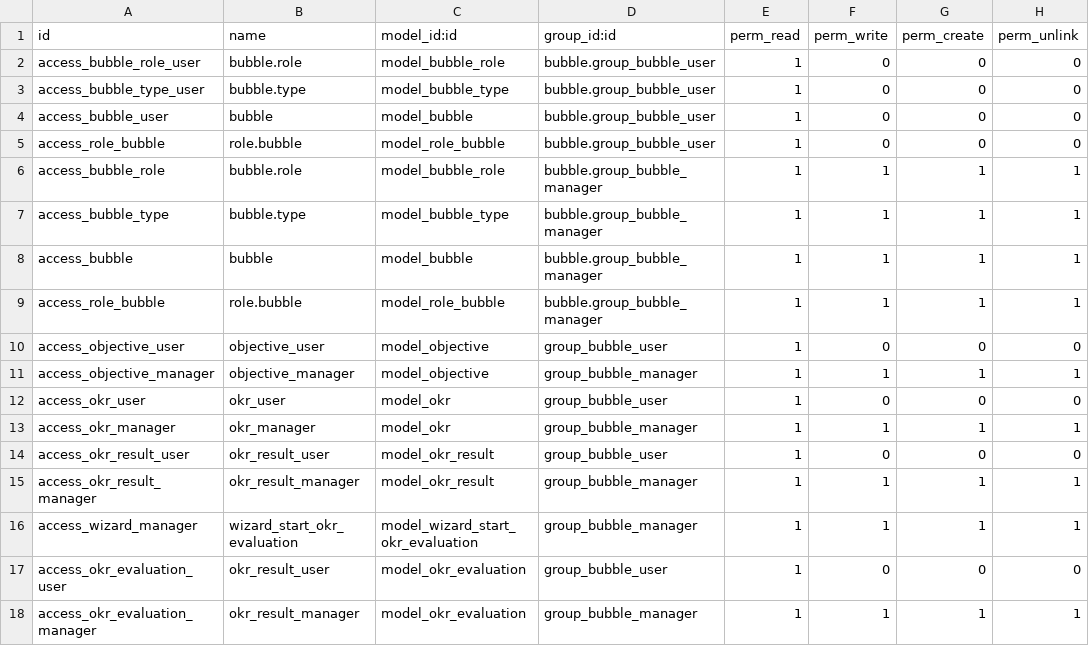
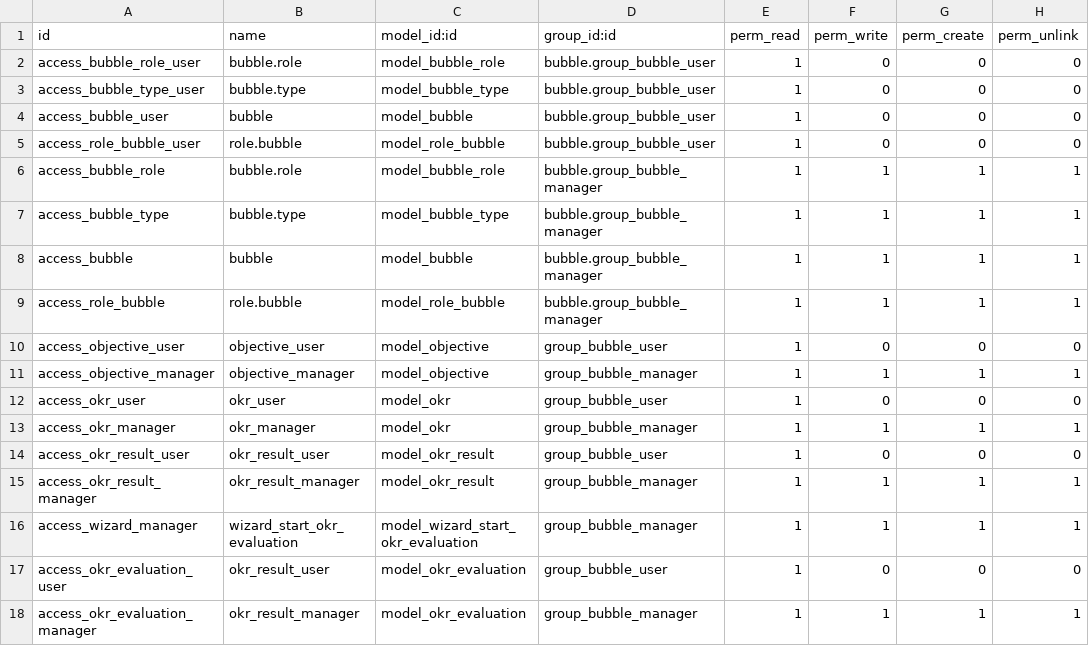
Before and after one commit to luciovalente/bubble, a CSV file: bubble/security/ir.model.access.csv, drawn as a sheet.

Commit message:
First Commit

```diff
--- a/bubble/security/ir.model.access.csv
+++ b/bubble/security/ir.model.access.csv
@@ -4,3 +4,3 @@ access_bubble_type_user,bubble.type,model_bubble_type,bubble.group_bubble_user,1
 access_bubble_user,bubble,model_bubble,bubble.group_bubble_user,1,0,0,0
-access_role_bubble,role.bubble,model_role_bubble,bubble.group_bubble_user,1,0,0,0
+access_role_bubble_user,role.bubble,model_role_bubble,bubble.group_bubble_user,1,0,0,0
 access_bubble_role,bubble.role,model_bubble_role,bubble.group_bubble_manager,1,1,1,1
```
